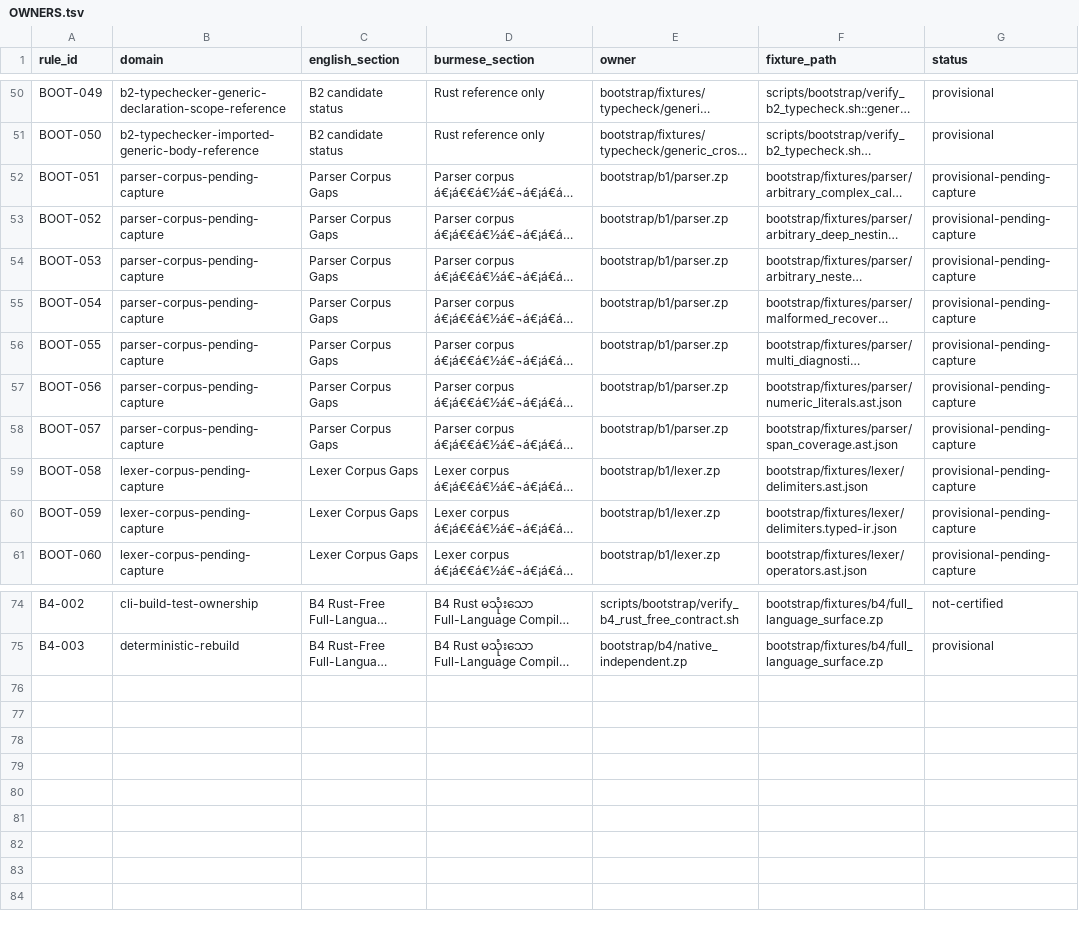
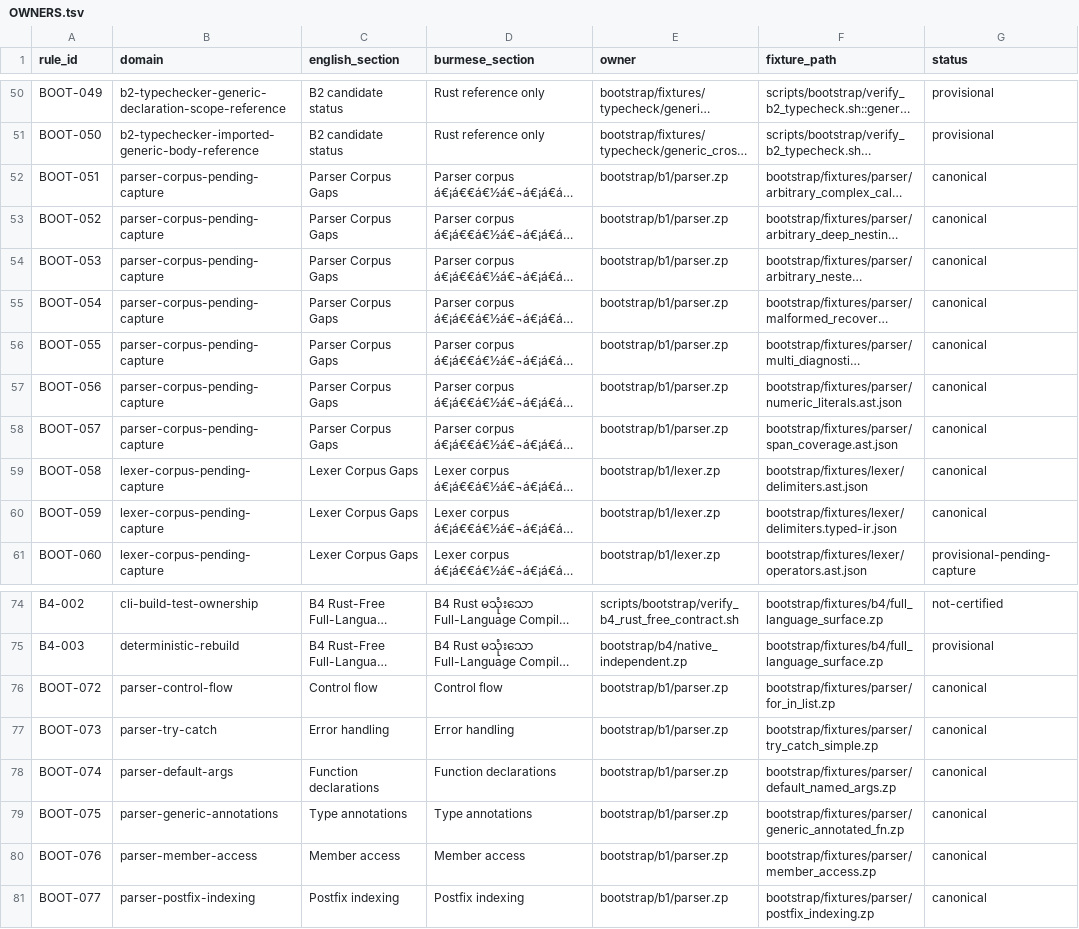
Before and after one commit to hidecard/zap, a TSV file: bootstrap/contracts/OWNERS.tsv, drawn as a sheet; only a part is shown, gaps mark what is left out; long unchanged cells end in …; the diff names each change by its address in the sheet, - before the commit and + after, or states it on an @@ line.

Commit message:
feat(bootstrap): expand B1 parser fixture coverage with for/try-catch/generics/member/indexing

```diff
--- a/bootstrap/contracts/OWNERS.tsv
+++ b/bootstrap/contracts/OWNERS.tsv
-G52:G60 (status): provisional-pending-capture
+G52:G60 (status): canonical
+row 76: BOOT-072 | parser-control-flow | Control flow | Control flow | bootstrap/b1/parser.zp | bootstrap/fixtures/parser/for_in_list.zp | canonical
+row 77: BOOT-073 | parser-try-catch | Error handling | Error handling | bootstrap/b1/parser.zp | bootstrap/fixtures/parser/try_catch_simple.zp | canonical
+row 78: BOOT-074 | parser-default-args | Function declarations | Function declarations | bootstrap/b1/parser.zp | bootstrap/fixtures/parser/default_named_args.zp | canonical
+row 79: BOOT-075 | parser-generic-annotations | Type annotations | Type annotations | bootstrap/b1/parser.zp | bootstrap/fixtures/parser/generic_annotated_fn.zp | canonical
+row 80: BOOT-076 | parser-member-access | Member access | Member access | bootstrap/b1/parser.zp | bootstrap/fixtures/parser/member_access.zp | canonical
+row 81: BOOT-077 | parser-postfix-indexing | Postfix indexing | Postfix indexing | bootstrap/b1/parser.zp | bootstrap/fixtures/parser/postfix_indexing.zp | canonical
```
Also changed, not shown: 15 other files.
